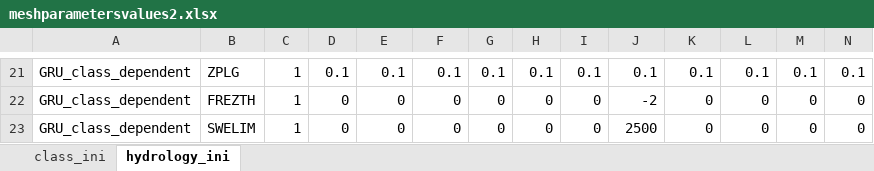
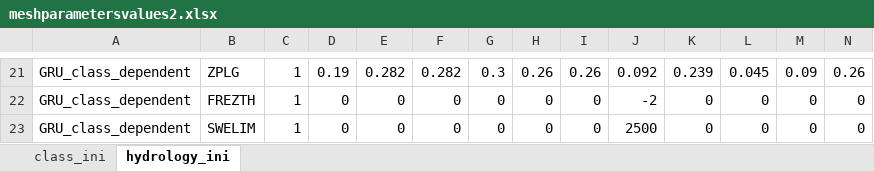
Before and after one commit to fuadyassin/MESH-Scripts-PyLib, an Excel workbook: MESHpyPreProcessing/meshparametersvalues2.xlsx, sheet hydrology_ini, drawn as a sheet; only a part is shown, gaps mark what is left out; values as stored, in another font and other column widths than the file's, no borders; the diff covers the shown part only; the diff names each change by its address in the sheet, - before the commit and + after, or states it on an @@ line.

Commit message:
updated the descritpion and database for class and hydrology ini file creation

```diff
--- a/MESHpyPreProcessing/meshparametersvalues2.xlsx (sheet hydrology_ini)
+++ b/MESHpyPreProcessing/meshparametersvalues2.xlsx (sheet hydrology_ini)
-D21: 0.1
+D21: 0.19
-E21: 0.1
+E21: 0.282
-F21: 0.1
+F21: 0.282
-G21: 0.1
+G21: 0.3
-H21: 0.1
+H21: 0.26
-I21: 0.1
+I21: 0.26
-J21: 0.1
+J21: 0.092
-K21: 0.1
+K21: 0.239
-L21: 0.1
+L21: 0.045
-M21: 0.1
+M21: 0.09
-N21: 0.1
+N21: 0.26
```
Also changed, not shown: 1 added row, 1 removed row and 26 edited cells elsewhere in this sheet, sheet class_ini, 5 other files.
